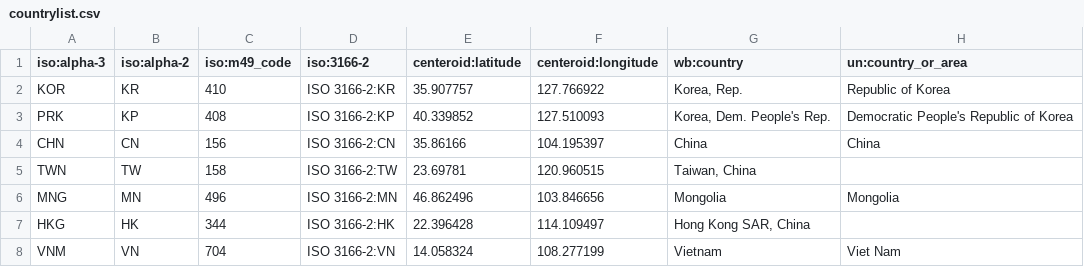
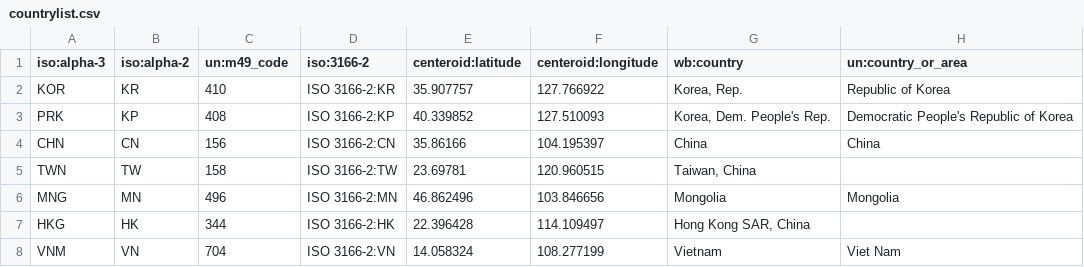
Before and after one commit to dataofjapan/countrylist, a CSV file: countrylist.csv, drawn as a sheet; only a part is shown; the diff names each change by its address in the sheet, - before the commit and + after, or states it on an @@ line.

Commit message:
列名の訂正
iso -> un

```diff
--- a/countrylist.csv
+++ b/countrylist.csv
-C1: iso:m49_code
+C1: un:m49_code
```
